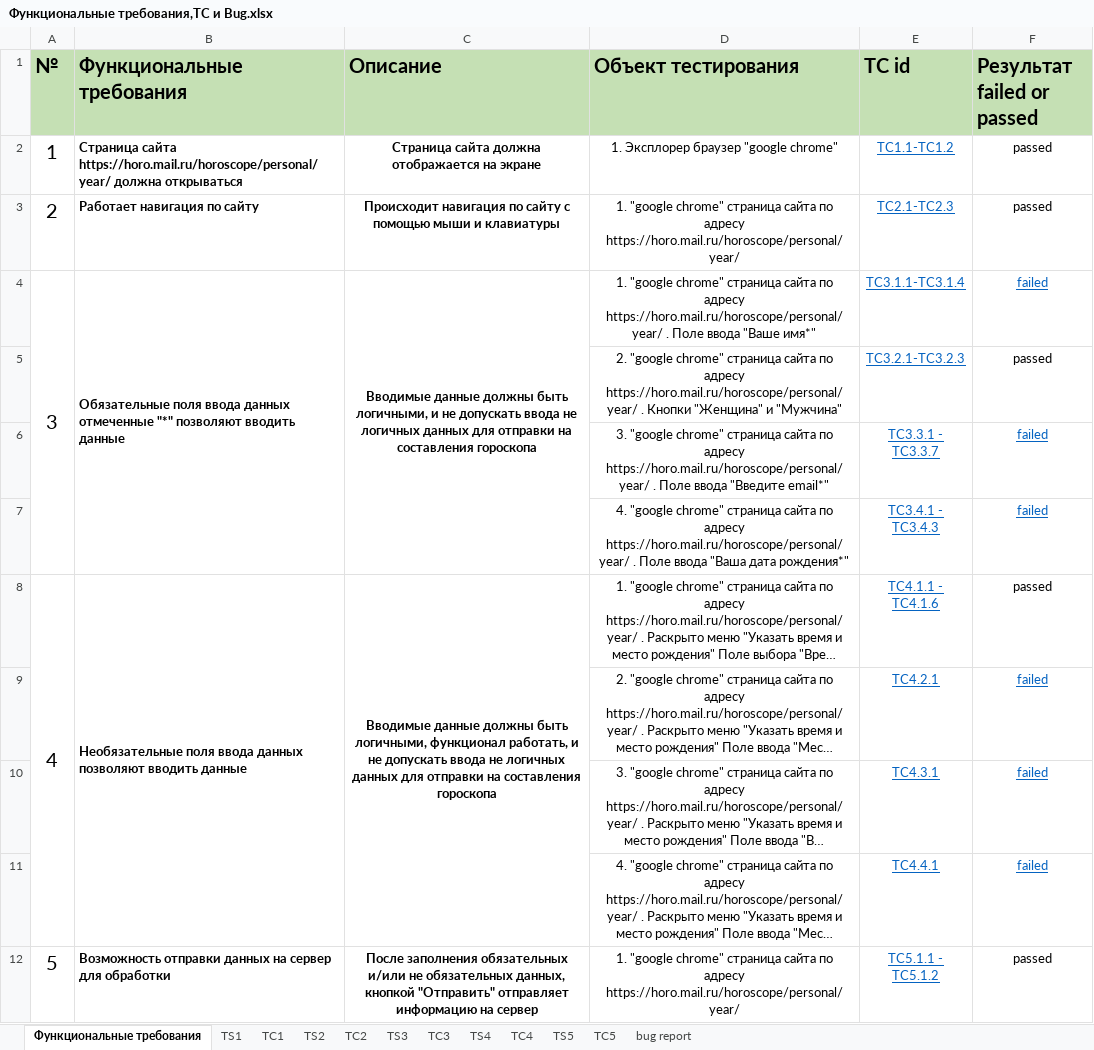
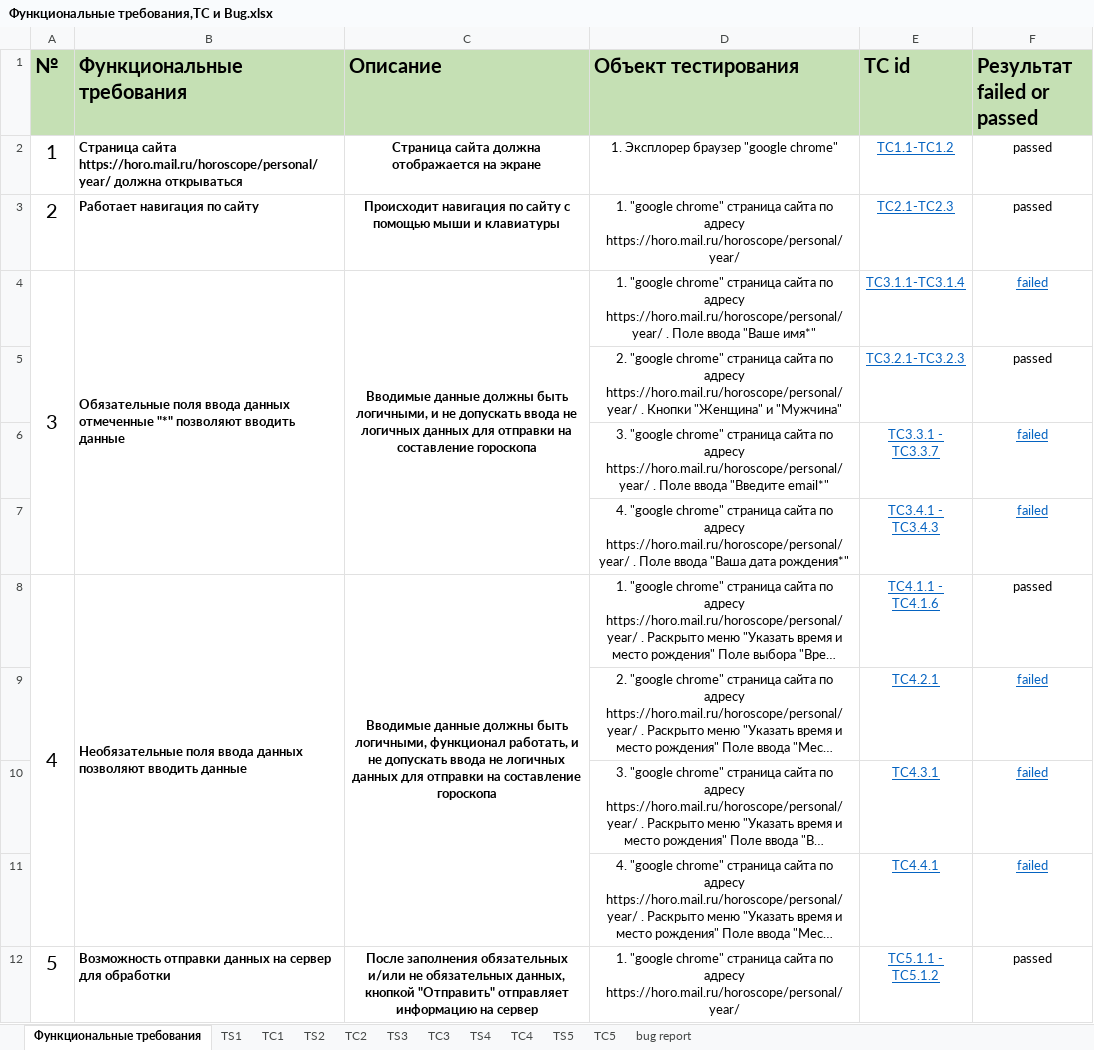
Before and after one commit to ELFBratsk/QA_ELF_test, an Excel workbook: Функциональные требования,ТС и Bug.xlsx, sheet Функциональные требования, drawn as a sheet; long unchanged cells end in …; values as stored, in another font and other column widths than the file's, no borders; the diff names each change by its address in the sheet, - before the commit and + after, or states it on an @@ line.

```diff
--- a/Функциональные требования,ТС и Bug.xlsx (sheet Функциональные требования)
+++ b/Функциональные требования,ТС и Bug.xlsx (sheet Функциональные требования)
-C4 (Описание): …отправки на составления гороскопа
+C4 (Описание): …отправки на составление гороскопа
-C8 (Описание): …отправки на составления гороскопа
+C8 (Описание): …отправки на составление гороскопа
```
Also changed, not shown: 6 other files.
